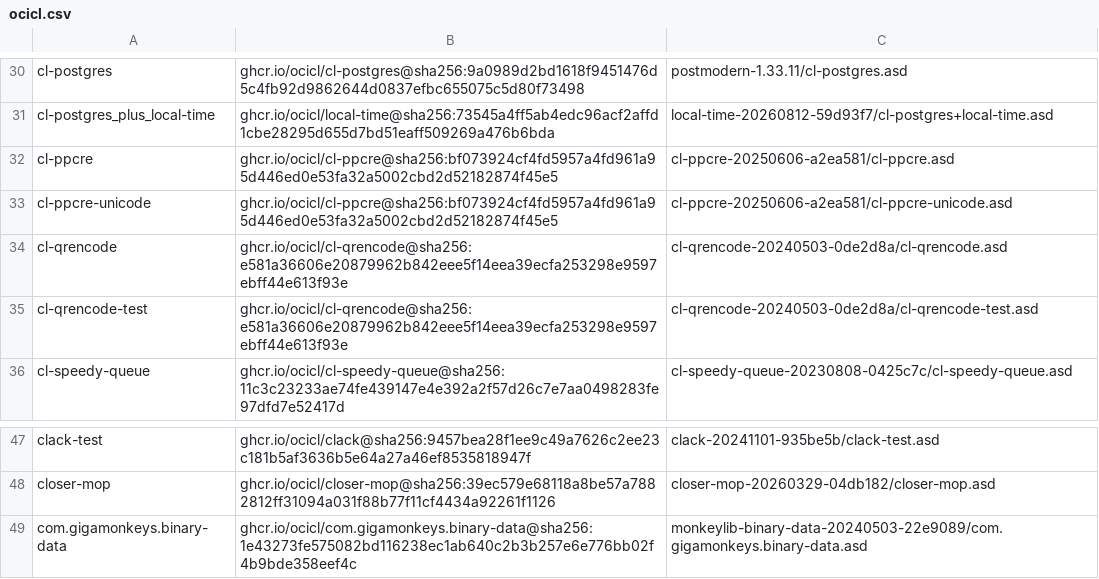
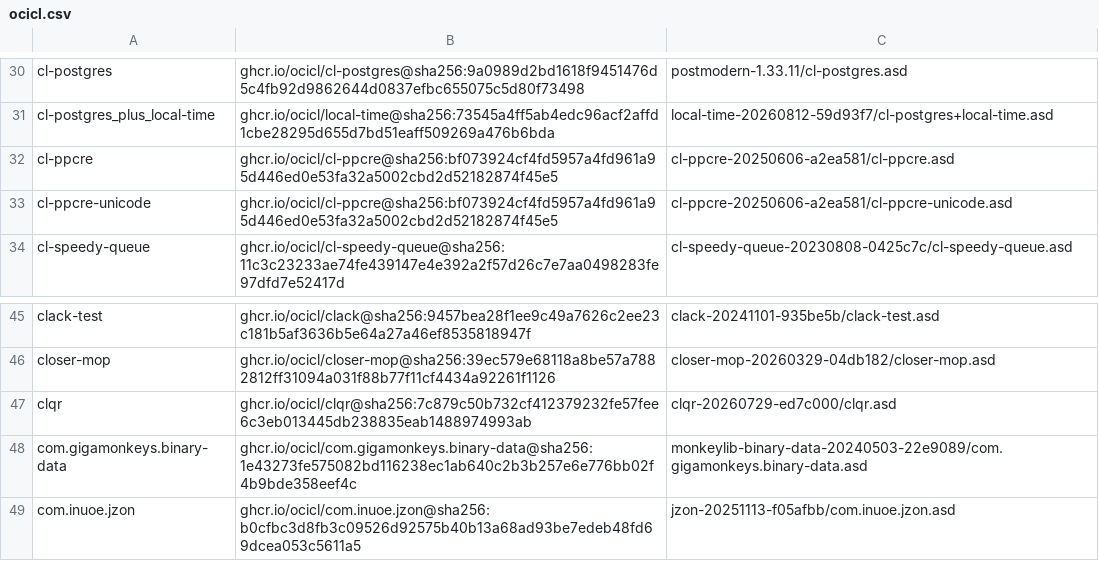
Before and after one commit to lispnik/littoral, a CSV file: ocicl.csv, drawn as a sheet; only a part is shown, gaps mark what is left out; the shorter side is filled out with more unchanged rows.

```diff
--- a/ocicl.csv
+++ b/ocicl.csv
@@ -33,4 +33,2 @@ cl-ppcre, ghcr.io/ocicl/cl-ppcre@sha256:bf073924cf4fd5957a4fd961a95d446ed0e53fa3
 cl-ppcre-unicode, ghcr.io/ocicl/cl-ppcre@sha256:bf073924cf4fd5957a4fd961a95d446ed0e53fa32a5002cbd2d52182874f45e5, cl-ppcre-20250606-a2ea581/cl-ppcre-unicode.asd
-cl-qrencode, ghcr.io/ocicl/cl-qrencode@sha256:e581a36606e20879962b842eee5f14eea39ecfa253298e9597ebff44e613f93e, cl-qrencode-20240503-0de2d8a/cl-qrencode.asd
-cl-qrencode-test, ghcr.io/ocicl/cl-qrencode@sha256:e581a36606e20879962b842eee5f14eea39ecfa253298e9597ebff44e613f93e, cl-qrencode-20240503-0de2d8a/cl-qrencode-test.asd
 cl-speedy-queue, ghcr.io/ocicl/cl-speedy-queue@sha256:11c3c23233ae74fe439147e4e392a2f57d26c7e7aa0498283fe97dfd7e52417d, cl-speedy-queue-20230808-0425c7c/cl-speedy-queue.asd
@@ -48,2 +46,3 @@ clack-test, ghcr.io/ocicl/clack@sha256:9457bea28f1ee9c49a7626c2ee23c181b5af3636b
 closer-mop, ghcr.io/ocicl/closer-mop@sha256:39ec579e68118a8be57a7882812ff31094a031f88b77f11cf4434a92261f1126, closer-mop-20260329-04db182/closer-mop.asd
+clqr, ghcr.io/ocicl/clqr@sha256:7c879c50b732cf412379232fe57fee6c3eb013445db238835eab1488974993ab, clqr-20260729-ed7c000/clqr.asd
 com.gigamonkeys.binary-data, ghcr.io/ocicl/com.gigamonkeys.binary-data@sha256:1e43273fe575082bd116238ec1ab640c2b3b257e6e776bb02f4b9bde358eef4c, monkeylib-binary-data-20240503-22e9089/com.gigamonkeys.binary-data.asd
```
Also changed, not shown: 2 other files.
